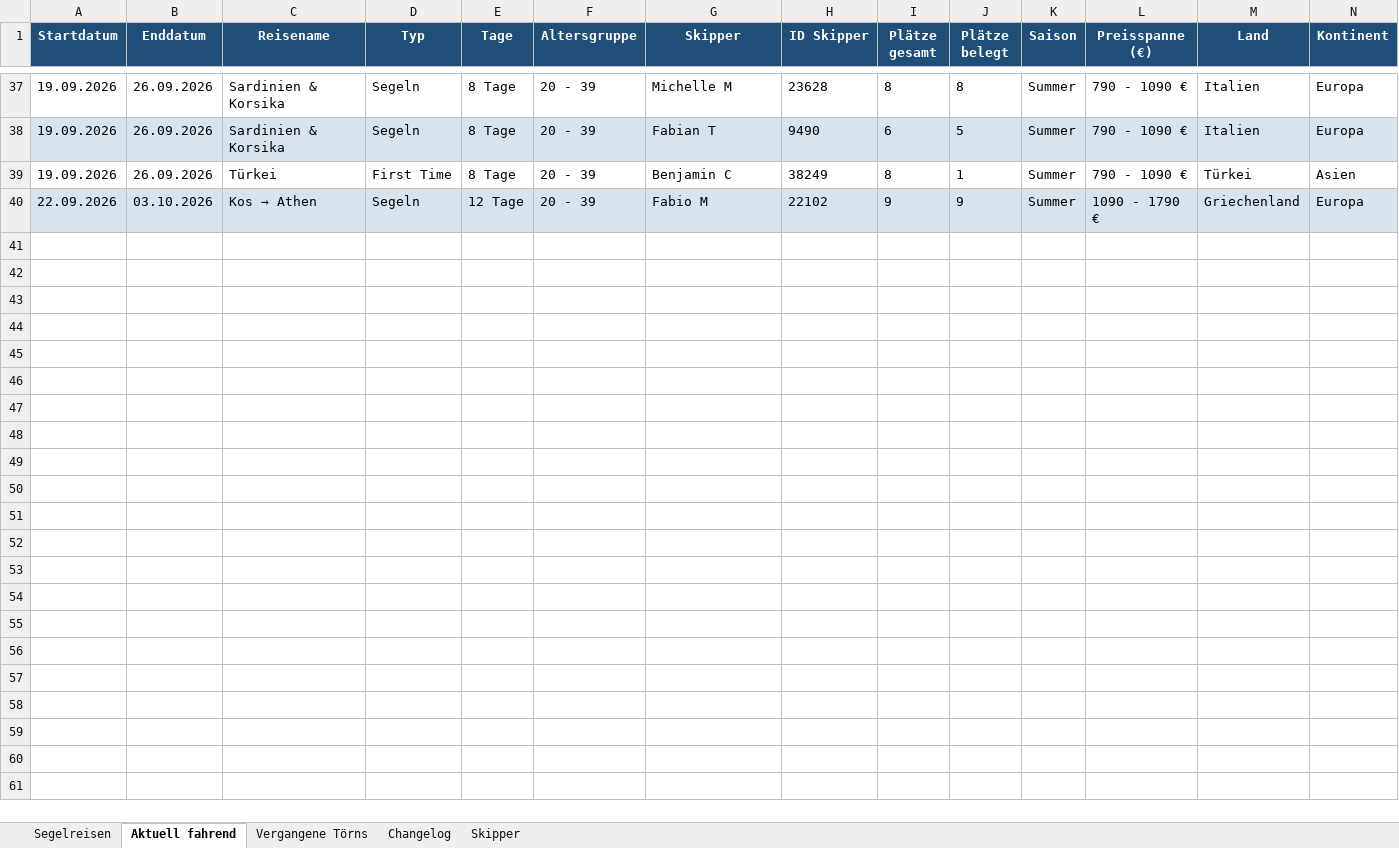
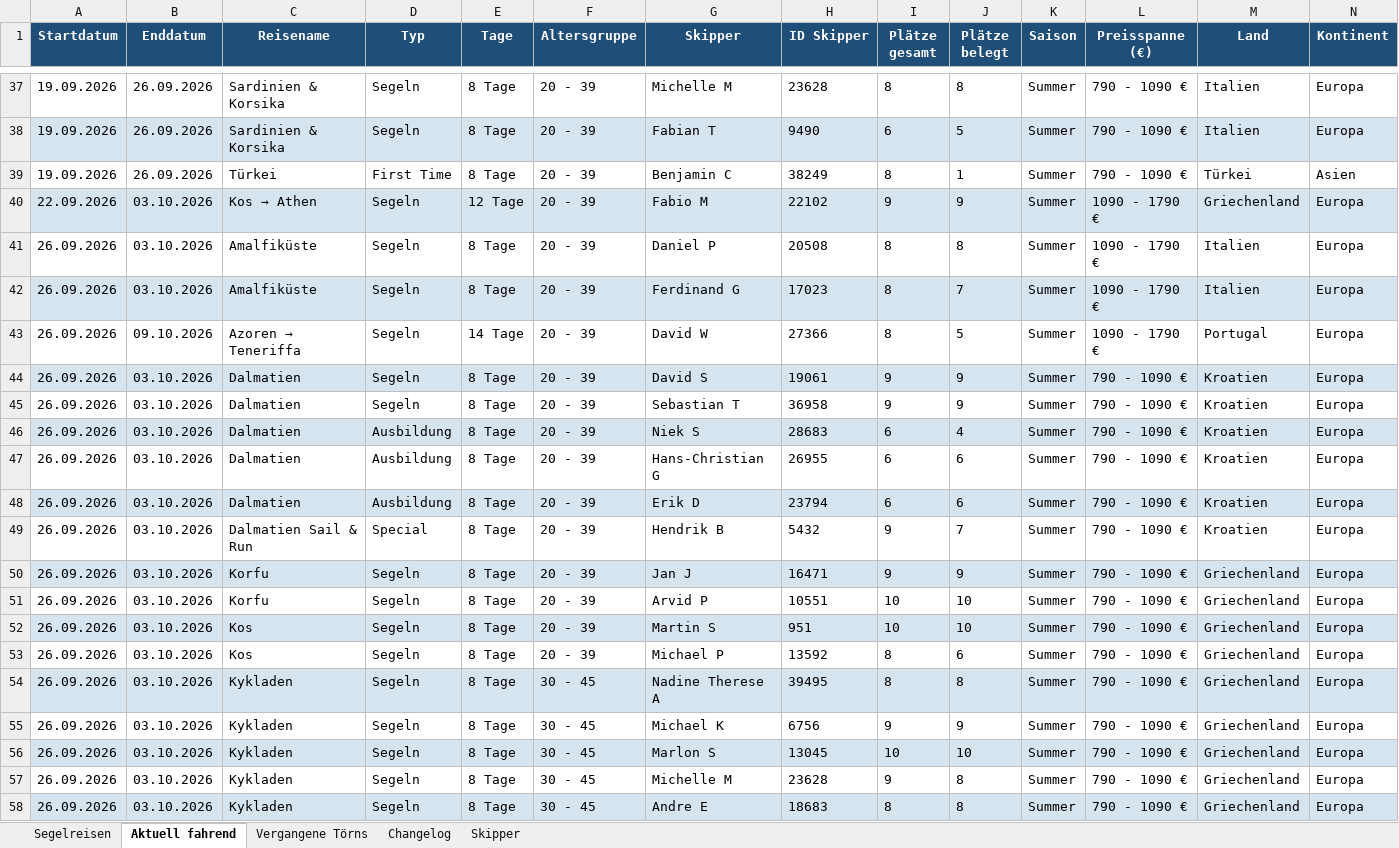
Before and after one commit to WolkeYachting/Skipperplan, an Excel workbook: skipperplan.xlsx, sheet Aktuell fahrend, drawn as a sheet; only a part is shown, gaps mark what is left out; values as stored, in another font and other column widths than the file's, no borders; rows hold the shown columns only; the diff covers the shown part only; the diff names each change by its address in the sheet, - before the commit and + after, or states it on an @@ line.

```diff
--- a/skipperplan.xlsx (sheet Aktuell fahrend)
+++ b/skipperplan.xlsx (sheet Aktuell fahrend)
+row 41: 26.09.2026 | 03.10.2026 | Amalfiküste | Segeln | 8 Tage | 20 - 39 | Daniel P | 20508 | 8 | 8 | Summer | 1090 - 1790 € | Italien | Europa
+row 42: 26.09.2026 | 03.10.2026 | Amalfiküste | Segeln | 8 Tage | 20 - 39 | Ferdinand G | 17023 | 8 | 7 | Summer | 1090 - 1790 € | Italien | Europa
+row 43: 26.09.2026 | 09.10.2026 | Azoren → Teneriffa | Segeln | 14 Tage | 20 - 39 | David W | 27366 | 8 | 5 | Summer | 1090 - 1790 € | Portugal | Europa
+row 44: 26.09.2026 | 03.10.2026 | Dalmatien | Segeln | 8 Tage | 20 - 39 | David S | 19061 | 9 | 9 | Summer | 790 - 1090 € | Kroatien | Europa
+row 45: 26.09.2026 | 03.10.2026 | Dalmatien | Segeln | 8 Tage | 20 - 39 | Sebastian T | 36958 | 9 | 9 | Summer | 790 - 1090 € | Kroatien | Europa
+row 46: 26.09.2026 | 03.10.2026 | Dalmatien | Ausbildung | 8 Tage | 20 - 39 | Niek S | 28683 | 6 | 4 | Summer | 790 - 1090 € | Kroatien | Europa
+row 47: 26.09.2026 | 03.10.2026 | Dalmatien | Ausbildung | 8 Tage | 20 - 39 | Hans-Christian G | 26955 | 6 | 6 | Summer | 790 - 1090 € | Kroatien | Europa
+row 48: 26.09.2026 | 03.10.2026 | Dalmatien | Ausbildung | 8 Tage | 20 - 39 | Erik D | 23794 | 6 | 6 | Summer | 790 - 1090 € | Kroatien | Europa
+row 49: 26.09.2026 | 03.10.2026 | Dalmatien Sail & Run | Special | 8 Tage | 20 - 39 | Hendrik B | 5432 | 9 | 7 | Summer | 790 - 1090 € | Kroatien | Europa
+row 50: 26.09.2026 | 03.10.2026 | Korfu | Segeln | 8 Tage | 20 - 39 | Jan J | 16471 | 9 | 9 | Summer | 790 - 1090 € | Griechenland | Europa
+row 51: 26.09.2026 | 03.10.2026 | Korfu | Segeln | 8 Tage | 20 - 39 | Arvid P | 10551 | 10 | 10 | Summer | 790 - 1090 € | Griechenland | Europa
+row 52: 26.09.2026 | 03.10.2026 | Kos | Segeln | 8 Tage | 20 - 39 | Martin S | 951 | 10 | 10 | Summer | 790 - 1090 € | Griechenland | Europa
+row 53: 26.09.2026 | 03.10.2026 | Kos | Segeln | 8 Tage | 20 - 39 | Michael P | 13592 | 8 | 6 | Summer | 790 - 1090 € | Griechenland | Europa
+row 54: 26.09.2026 | 03.10.2026 | Kykladen | Segeln | 8 Tage | 30 - 45 | Nadine Therese A | 39495 | 8 | 8 | Summer | 790 - 1090 € | Griechenland | Europa
+row 55: 26.09.2026 | 03.10.2026 | Kykladen | Segeln | 8 Tage | 30 - 45 | Michael K | 6756 | 9 | 9 | Summer | 790 - 1090 € | Griechenland | Europa
+row 56: 26.09.2026 | 03.10.2026 | Kykladen | Segeln | 8 Tage | 30 - 45 | Marlon S | 13045 | 10 | 10 | Summer | 790 - 1090 € | Griechenland | Europa
+row 57: 26.09.2026 | 03.10.2026 | Kykladen | Segeln | 8 Tage | 30 - 45 | Michelle M | 23628 | 9 | 8 | Summer | 790 - 1090 € | Griechenland | Europa
+row 58: 26.09.2026 | 03.10.2026 | Kykladen | Segeln | 8 Tage | 30 - 45 | Andre E | 18683 | 8 | 8 | Summer | 790 - 1090 € | Griechenland | Europa
```
Also changed, not shown: 18 added rows elsewhere in this sheet, sheet Segelreisen, sheet Skipper, sheet Changelog.
